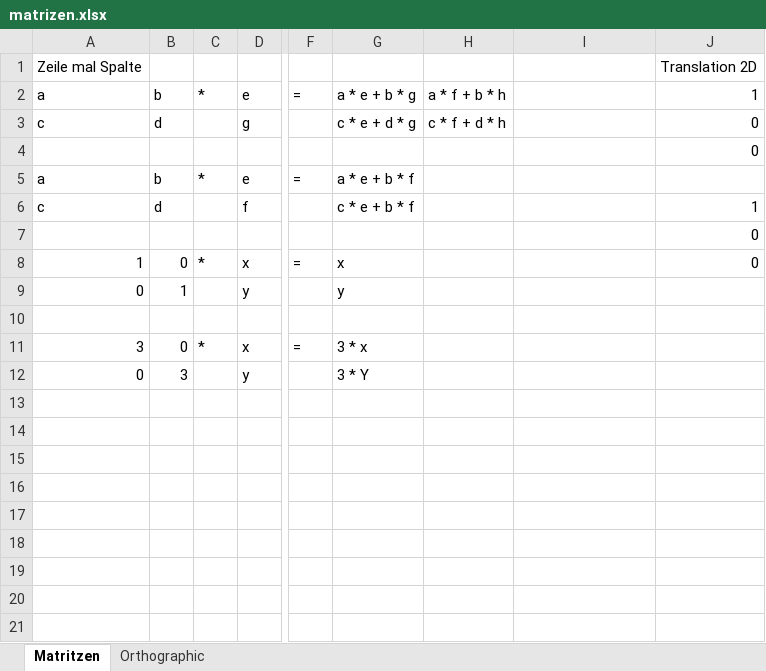
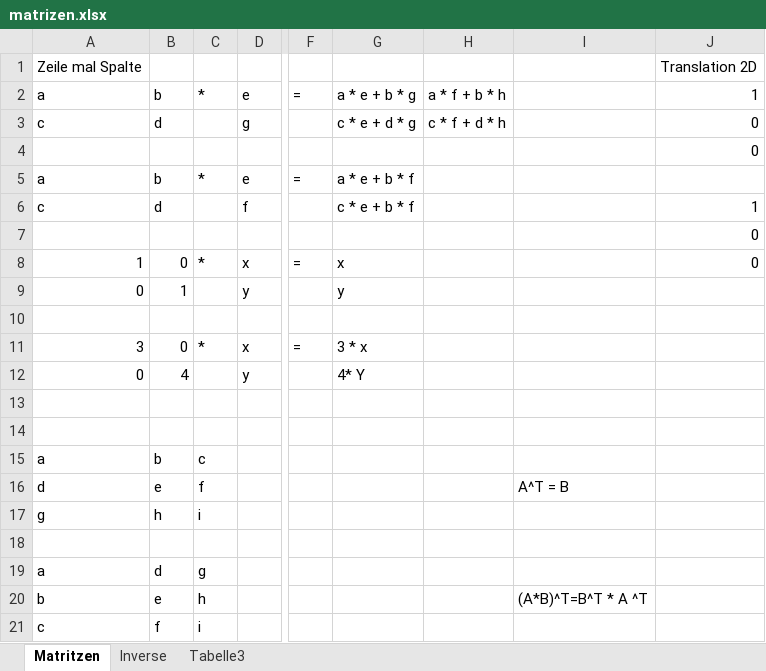
Before and after one commit to Indept-Studios/LostInLabyrinth, an Excel workbook: matrizen.xlsx, sheet Matritzen, drawn as a sheet; only a part is shown, gaps mark what is left out; values as stored, in another font and other column widths than the file's, no borders; rows hold the shown columns only; the diff names each change by its address in the sheet, - before the commit and + after, or states it on an @@ line.

```diff
--- a/matrizen.xlsx (sheet Matritzen)
+++ b/matrizen.xlsx (sheet Matritzen)
-sheet tab: Orthographic
+sheet tab: Inverse
+sheet tab: Tabelle3
-B12: 3
+B12: 4
-G12: 3 * Y
+G12: 4* Y
-row 15: (empty)
+row 15: a | b | c
-row 16: (empty)
+row 16: d | e | f |  |  |  |  | A^T = B
-row 17: (empty)
+row 17: g | h | i
-A19: (empty)
+A19: a
-B19: (empty)
+B19: d
-C19: (empty)
+C19: g
-A20: (empty)
+A20: b
-B20: (empty)
+B20: e
-C20: (empty)
+C20: h
-I20: (empty)
+I20: (A*B)^T=B^T * A ^T
-A21: (empty)
+A21: c
-B21: (empty)
+B21: f
-C21: (empty)
+C21: i
```
Also changed, not shown: 15 other files.
